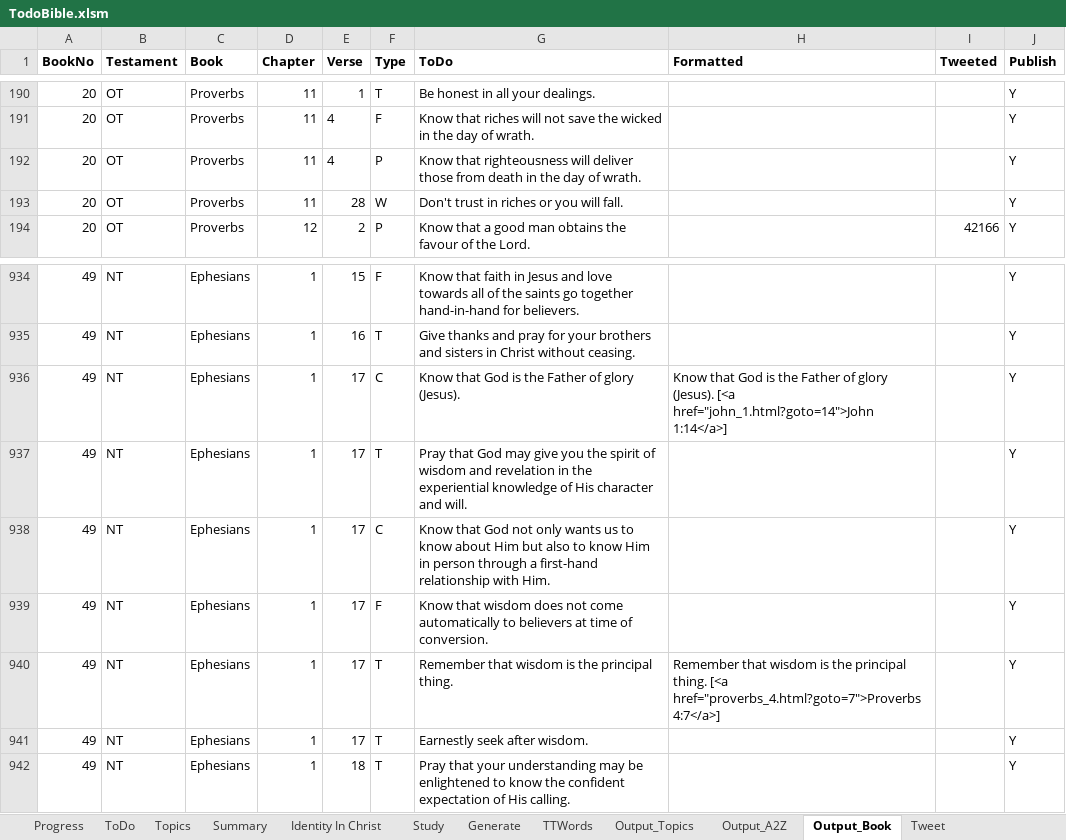
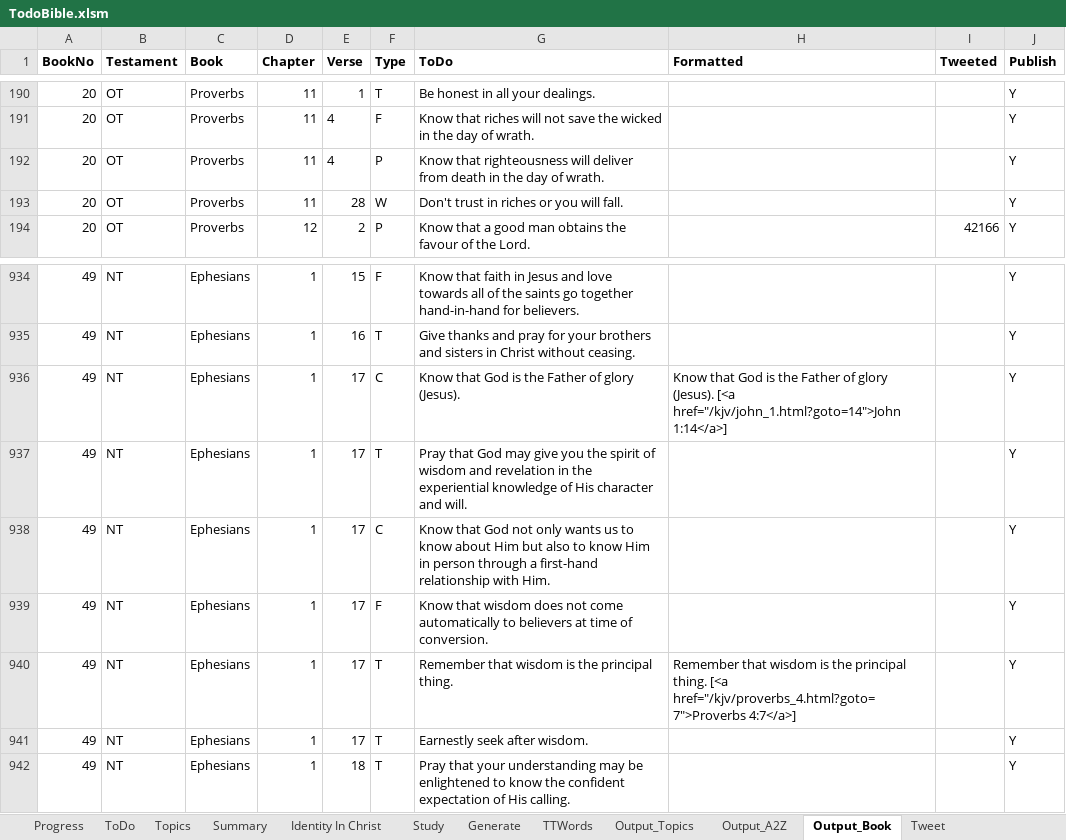
Before and after one commit to simptim1967/todobible, an Excel workbook: TodoBible.xlsm, sheet Output_Book, drawn as a sheet; only a part is shown, gaps mark what is left out; values as stored, in another font and other column widths than the file's, no borders; the diff names each change by its address in the sheet, - before the commit and + after, or states it on an @@ line.

```diff
--- a/TodoBible.xlsm (sheet Output_Book)
+++ b/TodoBible.xlsm (sheet Output_Book)
-G192 (ToDo): …will deliver those from death…
+G192 (ToDo): …will deliver from death…
-H936 (Formatted): …(Jesus). [<a href="john_1.html?goto=14">John 1:14</a>]
+H936 (Formatted): …(Jesus). [<a href="/kjv/john_1.html?goto=14">John 1:14</a>]
-H940 (Formatted): …thing. [<a href="proverbs_4.html?goto=7">Proverbs 4:7</a>]
+H940 (Formatted): …thing. [<a href="/kjv/proverbs_4.html?goto=7">Proverbs 4:7</a>]
```
Also changed, not shown: sheet Output_Topics, sheet Output_A2Z, sheet Generate, sheet ToDo, hidden cells, 12 other files.
